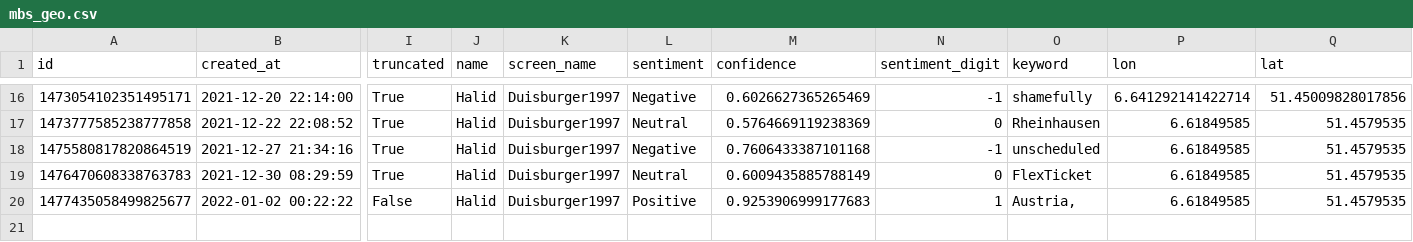
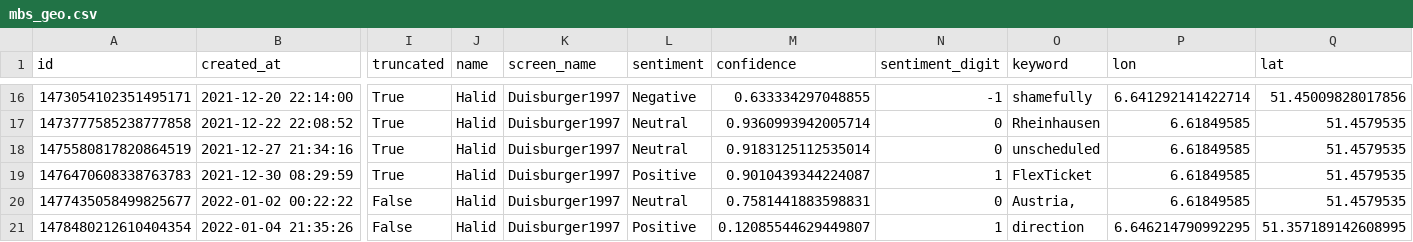
Before and after one commit to megnergit/MunichBusService_Heroku_S2, a CSV file: data/mbs_geo.csv, drawn as a sheet; only a part is shown, gaps mark what is left out; rows hold the shown columns only; the diff covers the shown part only; the diff names each change by its address in the sheet, - before the commit and + after, or states it on an @@ line.

```diff
--- a/data/mbs_geo.csv
+++ b/data/mbs_geo.csv
-M16 (confidence): 0.6026627365265469
+M16 (confidence): 0.633334297048855
-M17 (confidence): 0.5764669119238369
+M17 (confidence): 0.9360993942005714
-L18 (sentiment): Negative
+L18 (sentiment): Neutral
-M18 (confidence): 0.7606433387101168
+M18 (confidence): 0.9183125112535014
-N18 (sentiment_digit): -1
+N18 (sentiment_digit): 0
-L19 (sentiment): Neutral
+L19 (sentiment): Positive
-M19 (confidence): 0.6009435885788149
+M19 (confidence): 0.9010439344224087
-N19 (sentiment_digit): 0
+N19 (sentiment_digit): 1
-L20 (sentiment): Positive
+L20 (sentiment): Neutral
-M20 (confidence): 0.9253906999177683
+M20 (confidence): 0.7581441883598831
-N20 (sentiment_digit): 1
+N20 (sentiment_digit): 0
+row 21: 1478480212610404354 | 2022-01-04 21:35:26 | False | Halid | Duisburger1997 | Positive | 0.12085544629449807 | 1 | direction | 6.646214790992295 | 51.357189142608995
```
Also changed, not shown: 34 edited cells elsewhere in this file, data/mbs_agg.csv, data/mbs_kex.csv, 4 other files.
